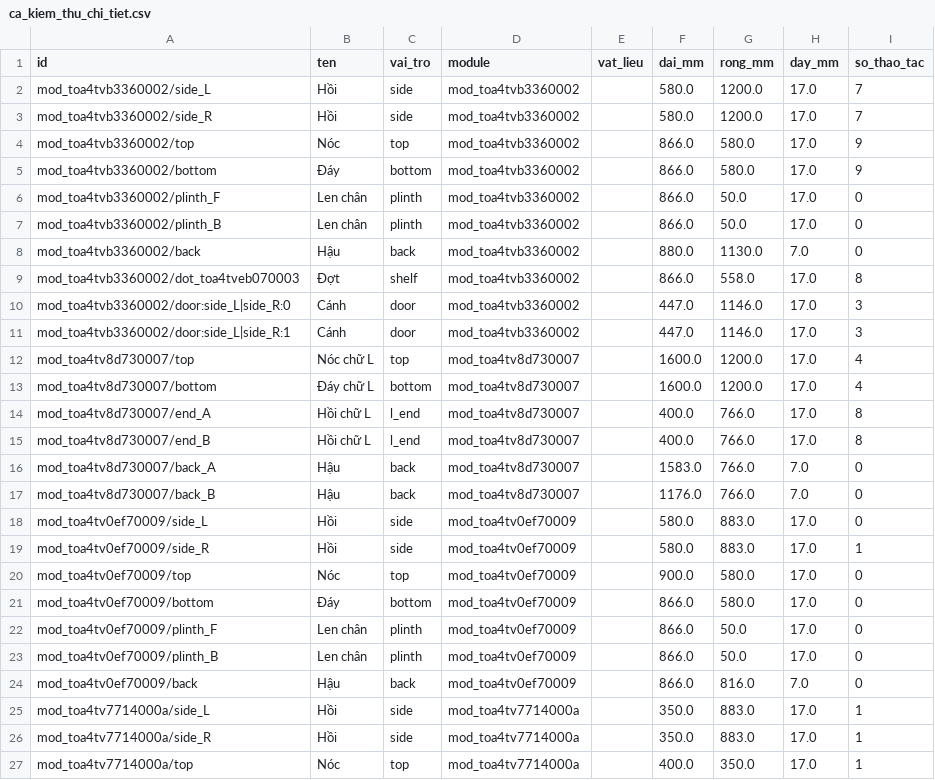
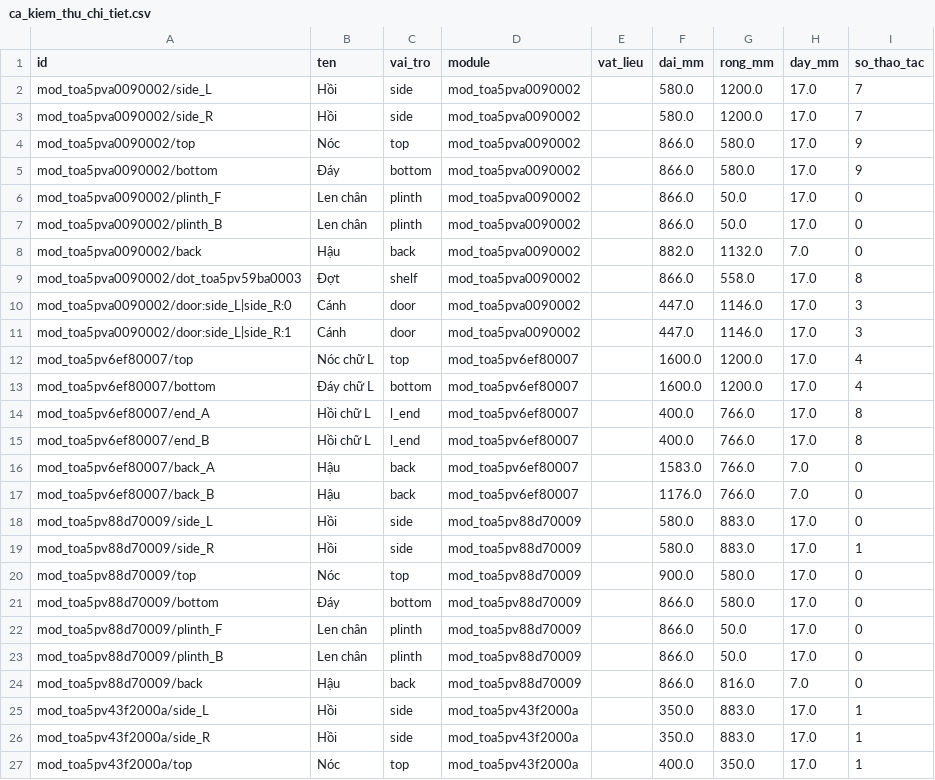
Before and after one commit to hieupanhwwww-cyber/Hieupanhww, a CSV file: docs/abf_samples/ca_kiem_thu_chi_tiet.csv, drawn as a sheet; only a part is shown; the diff covers the shown part only.

```diff
--- a/docs/abf_samples/ca_kiem_thu_chi_tiet.csv
+++ b/docs/abf_samples/ca_kiem_thu_chi_tiet.csv
@@ -1,27 +1,27 @@
 id,ten,vai_tro,module,vat_lieu,dai_mm,rong_mm,day_mm,so_thao_tac
-mod_toa4tvb3360002/side_L,Hồi,side,mod_toa4tvb3360002,,580.0,1200.0,17.0,7
-mod_toa4tvb3360002/side_R,Hồi,side,mod_toa4tvb3360002,,580.0,1200.0,17.0,7
-mod_toa4tvb3360002/top,Nóc,top,mod_toa4tvb3360002,,866.0,580.0,17.0,9
-mod_toa4tvb3360002/bottom,Đáy,bottom,mod_toa4tvb3360002,,866.0,580.0,17.0,9
-mod_toa4tvb3360002/plinth_F,Len chân,plinth,mod_toa4tvb3360002,,866.0,50.0,17.0,0
-mod_toa4tvb3360002/plinth_B,Len chân,plinth,mod_toa4tvb3360002,,866.0,50.0,17.0,0
-mod_toa4tvb3360002/back,Hậu,back,mod_toa4tvb3360002,,880.0,1130.0,7.0,0
-mod_toa4tvb3360002/dot_toa4tveb070003,Đợt,shelf,mod_toa4tvb3360002,,866.0,558.0,17.0,8
-mod_toa4tvb3360002/door:side_L|side_R:0,Cánh,door,mod_toa4tvb3360002,,447.0,1146.0,17.0,3
-mod_toa4tvb3360002/door:side_L|side_R:1,Cánh,door,mod_toa4tvb3360002,,447.0,1146.0,17.0,3
-mod_toa4tv8d730007/top,Nóc chữ L,top,mod_toa4tv8d730007,,1600.0,1200.0,17.0,4
-mod_toa4tv8d730007/bottom,Đáy chữ L,bottom,mod_toa4tv8d730007,,1600.0,1200.0,17.0,4
-mod_toa4tv8d730007/end_A,Hồi chữ L,l_end,mod_toa4tv8d730007,,400.0,766.0,17.0,8
-mod_toa4tv8d730007/end_B,Hồi chữ L,l_end,mod_toa4tv8d730007,,400.0,766.0,17.0,8
-mod_toa4tv8d730007/back_A,Hậu,back,mod_toa4tv8d730007,,1583.0,766.0,7.0,0
-mod_toa4tv8d730007/back_B,Hậu,back,mod_toa4tv8d730007,,1176.0,766.0,7.0,0
-mod_toa4tv0ef70009/side_L,Hồi,side,mod_toa4tv0ef70009,,580.0,883.0,17.0,0
-mod_toa4tv0ef70009/side_R,Hồi,side,mod_toa4tv0ef70009,,580.0,883.0,17.0,1
-mod_toa4tv0ef70009/top,Nóc,top,mod_toa4tv0ef70009,,900.0,580.0,17.0,0
-mod_toa4tv0ef70009/bottom,Đáy,bottom,mod_toa4tv0ef70009,,866.0,580.0,17.0,0
-mod_toa4tv0ef70009/plinth_F,Len chân,plinth,mod_toa4tv0ef70009,,866.0,50.0,17.0,0
-mod_toa4tv0ef70009/plinth_B,Len chân,plinth,mod_toa4tv0ef70009,,866.0,50.0,17.0,0
-mod_toa4tv0ef70009/back,Hậu,back,mod_toa4tv0ef70009,,866.0,816.0,7.0,0
-mod_toa4tv7714000a/side_L,Hồi,side,mod_toa4tv7714000a,,350.0,883.0,17.0,1
-mod_toa4tv7714000a/side_R,Hồi,side,mod_toa4tv7714000a,,350.0,883.0,17.0,1
-mod_toa4tv7714000a/top,Nóc,top,mod_toa4tv7714000a,,400.0,350.0,17.0,1
+mod_toa5pva0090002/side_L,Hồi,side,mod_toa5pva0090002,,580.0,1200.0,17.0,7
+mod_toa5pva0090002/side_R,Hồi,side,mod_toa5pva0090002,,580.0,1200.0,17.0,7
+mod_toa5pva0090002/top,Nóc,top,mod_toa5pva0090002,,866.0,580.0,17.0,9
+mod_toa5pva0090002/bottom,Đáy,bottom,mod_toa5pva0090002,,866.0,580.0,17.0,9
+mod_toa5pva0090002/plinth_F,Len chân,plinth,mod_toa5pva0090002,,866.0,50.0,17.0,0
+mod_toa5pva0090002/plinth_B,Len chân,plinth,mod_toa5pva0090002,,866.0,50.0,17.0,0
+mod_toa5pva0090002/back,Hậu,back,mod_toa5pva0090002,,882.0,1132.0,7.0,0
+mod_toa5pva0090002/dot_toa5pv59ba0003,Đợt,shelf,mod_toa5pva0090002,,866.0,558.0,17.0,8
+mod_toa5pva0090002/door:side_L|side_R:0,Cánh,door,mod_toa5pva0090002,,447.0,1146.0,17.0,3
+mod_toa5pva0090002/door:side_L|side_R:1,Cánh,door,mod_toa5pva0090002,,447.0,1146.0,17.0,3
+mod_toa5pv6ef80007/top,Nóc chữ L,top,mod_toa5pv6ef80007,,1600.0,1200.0,17.0,4
+mod_toa5pv6ef80007/bottom,Đáy chữ L,bottom,mod_toa5pv6ef80007,,1600.0,1200.0,17.0,4
+mod_toa5pv6ef80007/end_A,Hồi chữ L,l_end,mod_toa5pv6ef80007,,400.0,766.0,17.0,8
+mod_toa5pv6ef80007/end_B,Hồi chữ L,l_end,mod_toa5pv6ef80007,,400.0,766.0,17.0,8
+mod_toa5pv6ef80007/back_A,Hậu,back,mod_toa5pv6ef80007,,1583.0,766.0,7.0,0
+mod_toa5pv6ef80007/back_B,Hậu,back,mod_toa5pv6ef80007,,1176.0,766.0,7.0,0
+mod_toa5pv88d70009/side_L,Hồi,side,mod_toa5pv88d70009,,580.0,883.0,17.0,0
+mod_toa5pv88d70009/side_R,Hồi,side,mod_toa5pv88d70009,,580.0,883.0,17.0,1
+mod_toa5pv88d70009/top,Nóc,top,mod_toa5pv88d70009,,900.0,580.0,17.0,0
+mod_toa5pv88d70009/bottom,Đáy,bottom,mod_toa5pv88d70009,,866.0,580.0,17.0,0
+mod_toa5pv88d70009/plinth_F,Len chân,plinth,mod_toa5pv88d70009,,866.0,50.0,17.0,0
+mod_toa5pv88d70009/plinth_B,Len chân,plinth,mod_toa5pv88d70009,,866.0,50.0,17.0,0
+mod_toa5pv88d70009/back,Hậu,back,mod_toa5pv88d70009,,866.0,816.0,7.0,0
+mod_toa5pv43f2000a/side_L,Hồi,side,mod_toa5pv43f2000a,,350.0,883.0,17.0,1
+mod_toa5pv43f2000a/side_R,Hồi,side,mod_toa5pv43f2000a,,350.0,883.0,17.0,1
+mod_toa5pv43f2000a/top,Nóc,top,mod_toa5pv43f2000a,,400.0,350.0,17.0,1
```
Also changed, not shown: 54 edited cells elsewhere in this file, docs/abf_samples/ca_kiem_thu_thao_tac.csv, 23 other files.
